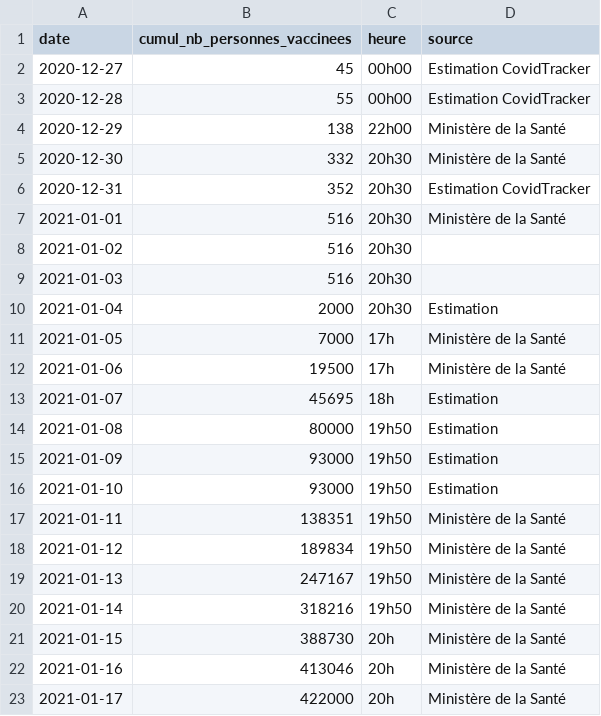
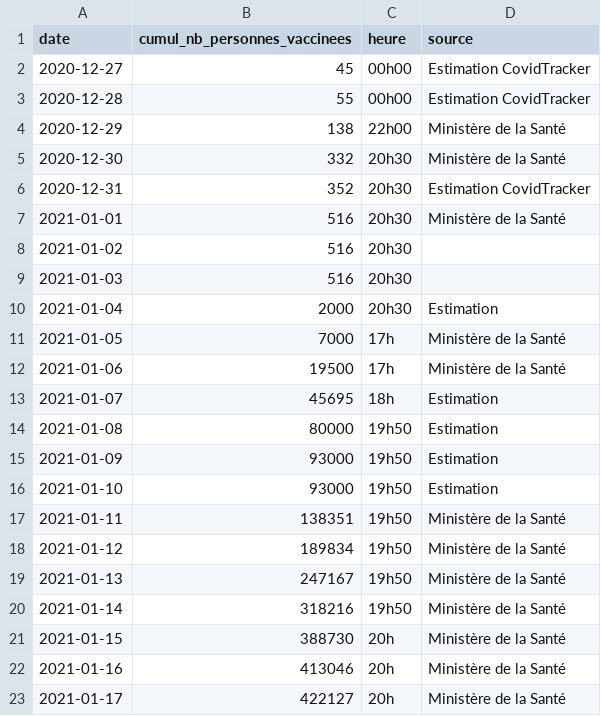
Before and after one commit to rozierguillaume/vaccintracker, a CSV file: data.csv, drawn as a sheet.

Commit message:
Update data.csv

```diff
--- a/data.csv
+++ b/data.csv
@@ -22,2 +22,2 @@
 "2021-01-16",413046 ,"20h","Ministère de la Santé"
-"2021-01-17",422000,"20h","Ministère de la Santé"
+"2021-01-17",422127,"20h","Ministère de la Santé"
```
